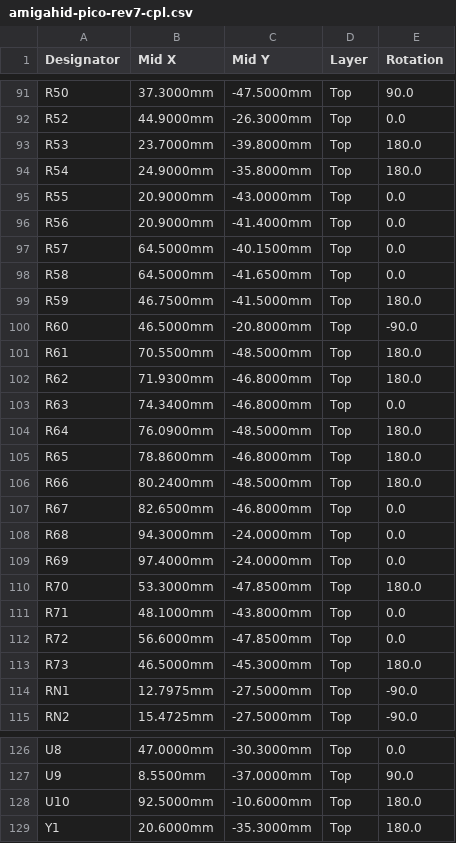
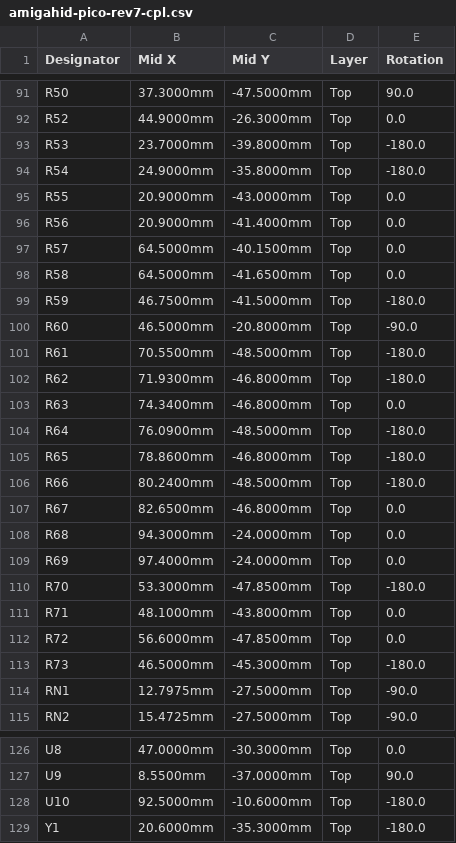
Before and after one commit to jusii/ninepin-ux, a CSV file: kicad/rev7/fab/amigahid-pico-rev7-cpl.csv, drawn as a sheet; only a part is shown, gaps mark what is left out; the diff covers the shown part only.

```diff
--- a/kicad/rev7/fab/amigahid-pico-rev7-cpl.csv
+++ b/kicad/rev7/fab/amigahid-pico-rev7-cpl.csv
@@ -92,4 +92,4 @@ R50,37.3000mm,-47.5000mm,Top,90.0
 R52,44.9000mm,-26.3000mm,Top,0.0
-R53,23.7000mm,-39.8000mm,Top,180.0
-R54,24.9000mm,-35.8000mm,Top,180.0
+R53,23.7000mm,-39.8000mm,Top,-180.0
+R54,24.9000mm,-35.8000mm,Top,-180.0
 R55,20.9000mm,-43.0000mm,Top,0.0
@@ -98,10 +98,10 @@ R57,64.5000mm,-40.1500mm,Top,0.0
 R58,64.5000mm,-41.6500mm,Top,0.0
-R59,46.7500mm,-41.5000mm,Top,180.0
+R59,46.7500mm,-41.5000mm,Top,-180.0
 R60,46.5000mm,-20.8000mm,Top,-90.0
-R61,70.5500mm,-48.5000mm,Top,180.0
-R62,71.9300mm,-46.8000mm,Top,180.0
+R61,70.5500mm,-48.5000mm,Top,-180.0
+R62,71.9300mm,-46.8000mm,Top,-180.0
 R63,74.3400mm,-46.8000mm,Top,0.0
-R64,76.0900mm,-48.5000mm,Top,180.0
-R65,78.8600mm,-46.8000mm,Top,180.0
-R66,80.2400mm,-48.5000mm,Top,180.0
+R64,76.0900mm,-48.5000mm,Top,-180.0
+R65,78.8600mm,-46.8000mm,Top,-180.0
+R66,80.2400mm,-48.5000mm,Top,-180.0
 R67,82.6500mm,-46.8000mm,Top,0.0
@@ -109,6 +109,6 @@ R68,94.3000mm,-24.0000mm,Top,0.0
 R69,97.4000mm,-24.0000mm,Top,0.0
-R70,53.3000mm,-47.8500mm,Top,180.0
+R70,53.3000mm,-47.8500mm,Top,-180.0
 R71,48.1000mm,-43.8000mm,Top,0.0
 R72,56.6000mm,-47.8500mm,Top,0.0
-R73,46.5000mm,-45.3000mm,Top,180.0
+R73,46.5000mm,-45.3000mm,Top,-180.0
 RN1,12.7975mm,-27.5000mm,Top,-90.0
@@ -127,3 +127,3 @@ U8,47.0000mm,-30.3000mm,Top,0.0
 U9,8.5500mm,-37.0000mm,Top,90.0
-U10,92.5000mm,-10.6000mm,Top,180.0
-Y1,20.6000mm,-35.3000mm,Top,180.0
+U10,92.5000mm,-10.6000mm,Top,-180.0
+Y1,20.6000mm,-35.3000mm,Top,-180.0
```
Also changed, not shown: 17 edited cells elsewhere in this file, 3 other files.
